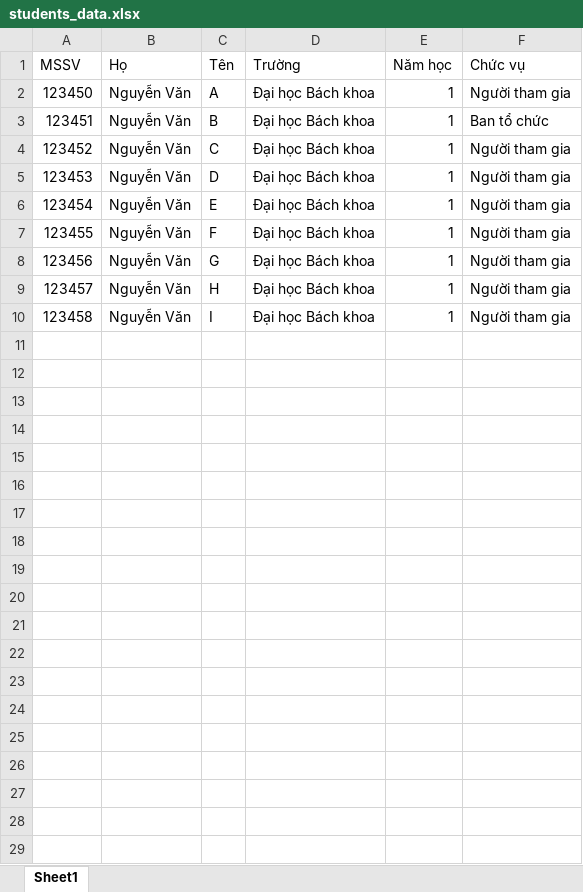
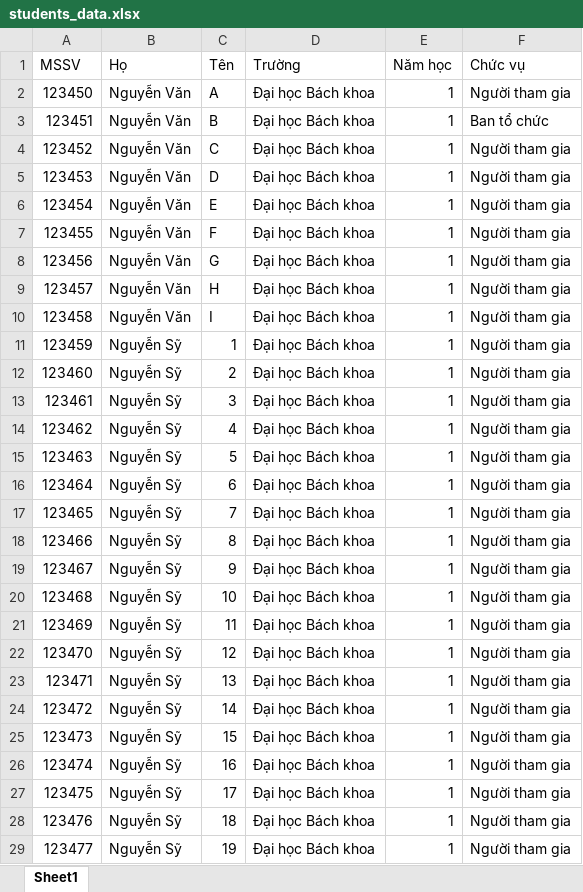
Before and after one commit to SyThanh11/attendanceJF, an Excel workbook: server/settings/students_data.xlsx, sheet Sheet1, drawn as a sheet; only a part is shown; values as stored, in another font and other column widths than the file's, no borders; the diff covers the shown part only; the diff names each change by its address in the sheet, - before the commit and + after, or states it on an @@ line.

Commit message:
updata data

```diff
--- a/server/settings/students_data.xlsx (sheet Sheet1)
+++ b/server/settings/students_data.xlsx (sheet Sheet1)
+row 11: 123459 | Nguyễn Sỹ | 1 | Đại học Bách khoa | 1 | Người tham gia
+row 12: 123460 | Nguyễn Sỹ | 2 | Đại học Bách khoa | 1 | Người tham gia
+row 13: 123461 | Nguyễn Sỹ | 3 | Đại học Bách khoa | 1 | Người tham gia
+row 14: 123462 | Nguyễn Sỹ | 4 | Đại học Bách khoa | 1 | Người tham gia
+row 15: 123463 | Nguyễn Sỹ | 5 | Đại học Bách khoa | 1 | Người tham gia
+row 16: 123464 | Nguyễn Sỹ | 6 | Đại học Bách khoa | 1 | Người tham gia
+row 17: 123465 | Nguyễn Sỹ | 7 | Đại học Bách khoa | 1 | Người tham gia
+row 18: 123466 | Nguyễn Sỹ | 8 | Đại học Bách khoa | 1 | Người tham gia
+row 19: 123467 | Nguyễn Sỹ | 9 | Đại học Bách khoa | 1 | Người tham gia
+row 20: 123468 | Nguyễn Sỹ | 10 | Đại học Bách khoa | 1 | Người tham gia
+row 21: 123469 | Nguyễn Sỹ | 11 | Đại học Bách khoa | 1 | Người tham gia
+row 22: 123470 | Nguyễn Sỹ | 12 | Đại học Bách khoa | 1 | Người tham gia
+row 23: 123471 | Nguyễn Sỹ | 13 | Đại học Bách khoa | 1 | Người tham gia
+row 24: 123472 | Nguyễn Sỹ | 14 | Đại học Bách khoa | 1 | Người tham gia
+row 25: 123473 | Nguyễn Sỹ | 15 | Đại học Bách khoa | 1 | Người tham gia
+row 26: 123474 | Nguyễn Sỹ | 16 | Đại học Bách khoa | 1 | Người tham gia
+row 27: 123475 | Nguyễn Sỹ | 17 | Đại học Bách khoa | 1 | Người tham gia
+row 28: 123476 | Nguyễn Sỹ | 18 | Đại học Bách khoa | 1 | Người tham gia
+row 29: 123477 | Nguyễn Sỹ | 19 | Đại học Bách khoa | 1 | Người tham gia
```
Also changed, not shown: 75 added rows elsewhere in this sheet, 1 other file.
